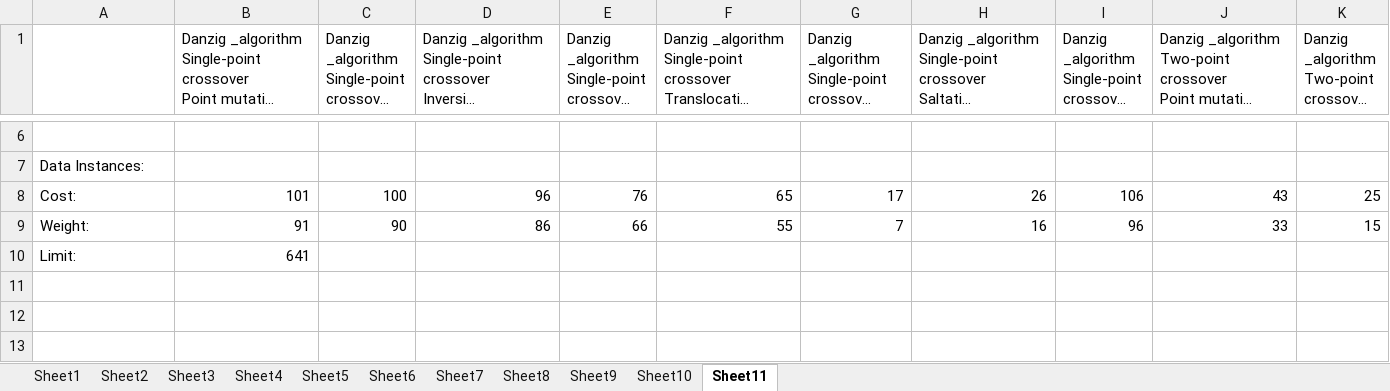
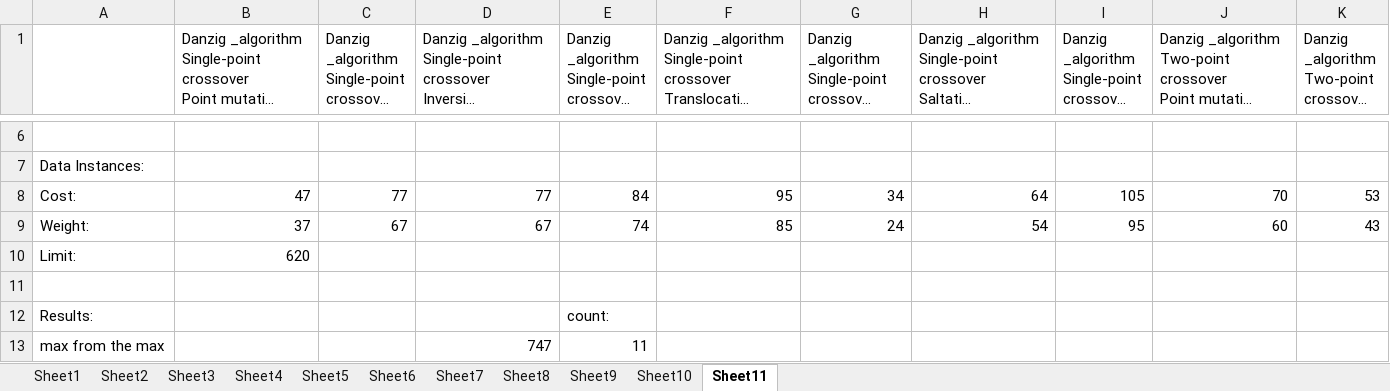
Before and after one commit to ElizJogar/Knapsack-Problems, an Excel workbook: strong_corr_3.xlsx, sheet Sheet11, drawn as a sheet; only a part is shown, gaps mark what is left out; long unchanged cells end in …; values as stored, in another font and other column widths than the file's, no borders; rows hold the shown columns only; the diff covers the shown part only; the diff names each change by its address in the sheet, - before the commit and + after, or states it on an @@ line.

```diff
--- a/strong_corr_3.xlsx (sheet Sheet11)
+++ b/strong_corr_3.xlsx (sheet Sheet11)
-B8: 101
+B8: 47
-C8: 100
+C8: 77
-D8: 96
+D8: 77
-E8: 76
+E8: 84
-F8: 65
+F8: 95
-G8: 17
+G8: 34
-H8: 26
+H8: 64
-I8: 106
+I8: 105
-J8: 43
+J8: 70
-K8: 25
+K8: 53
-B9: 91
+B9: 37
-C9: 90
+C9: 67
-D9: 86
+D9: 67
-E9: 66
+E9: 74
-F9: 55
+F9: 85
-G9: 7
+G9: 24
-H9: 16
+H9: 54
-I9: 96
+I9: 95
-J9: 33
+J9: 60
-K9: 15
+K9: 43
-B10: 641
+B10: 620
+row 11: (empty)
+row 12: Results: |  |  |  | count:
+row 13: max from the max |  |  | 747 | 11
```
Also changed, not shown: 12 added rows, 3 removed rows and 53 edited cells elsewhere in this sheet, sheet Sheet9, sheet Sheet6, sheet Sheet7, sheet Sheet8, sheet Sheet10, sheet Sheet3, 4 more sheets, strong_corr_1.xlsx, subtotals_0.xlsx, 27 other files.
